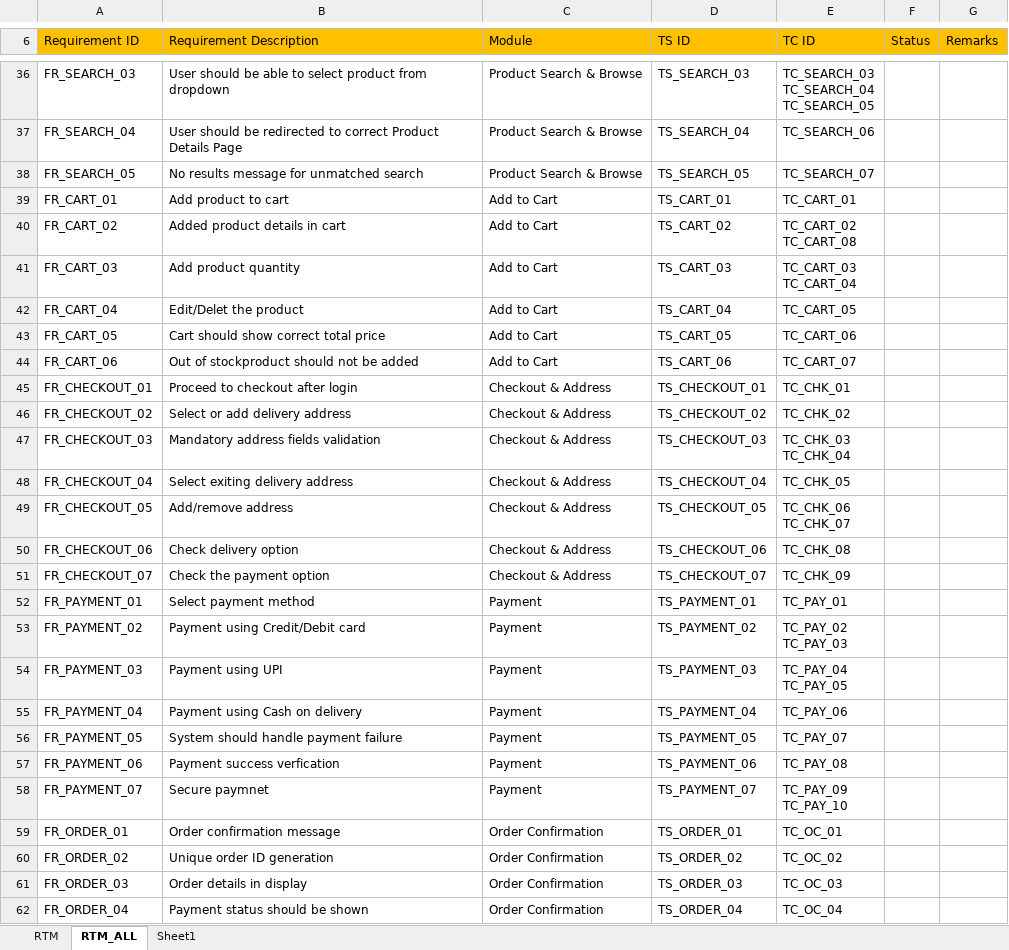
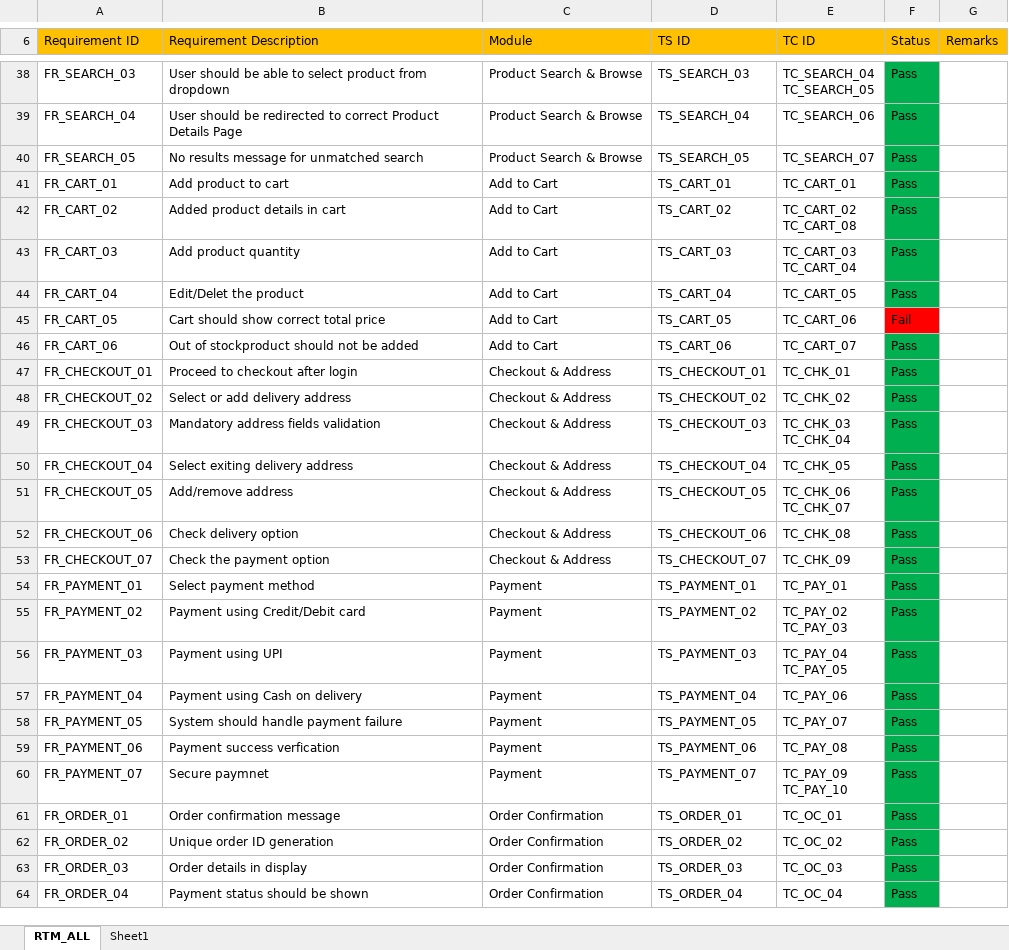
Before and after one commit to anithakoppad22/Manual-Testing-E-commerce-Amazon-, an Excel workbook: RTM_All_Modules.xlsx, sheet RTM_ALL, drawn as a sheet; only a part is shown, gaps mark what is left out; values as stored, in another font and other column widths than the file's, no borders; addresses are those after the commit; ↵ is a line break in a cell; the diff covers the shown part only; the diff names each change by its address in the sheet, - before the commit and + after, or states it on an @@ line.

```diff
--- a/RTM_All_Modules.xlsx (sheet RTM_ALL)
+++ b/RTM_All_Modules.xlsx (sheet RTM_ALL)
-sheet tab: RTM
-E38 (TC ID): TC_SEARCH_03 ↵ TC_SEARCH_04 ↵ TC_SEARCH_05
+E38 (TC ID): TC_SEARCH_04 ↵ TC_SEARCH_05
-F38:F44 (Status): (empty)
+F38:F44 (Status): Pass
-F38:F44 fill: none
+F38:F44 fill: #00B050
-F45 (Status): (empty)
+F45 (Status): Fail
-F45 fill: none
+F45 fill: #FF0000
-F46:F64 (Status): (empty)
+F46:F64 (Status): Pass
-F46:F64 fill: none
+F46:F64 fill: #00B050
```
Also changed, not shown: 2 added rows, 42 edited cells and cell formats elsewhere in this sheet, Test_Metrics_Report.xlsx, 3 other files.
